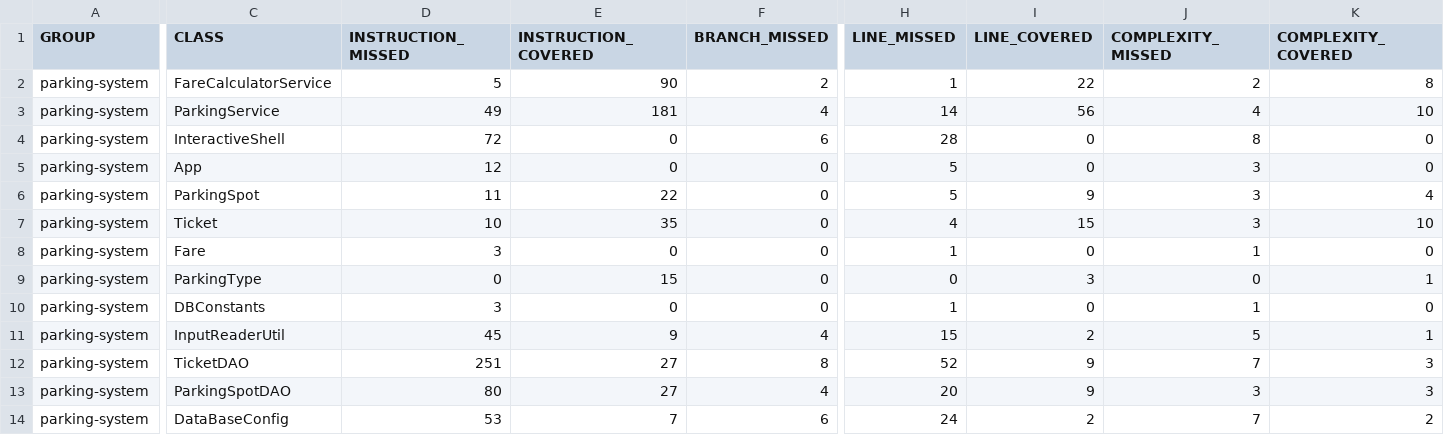
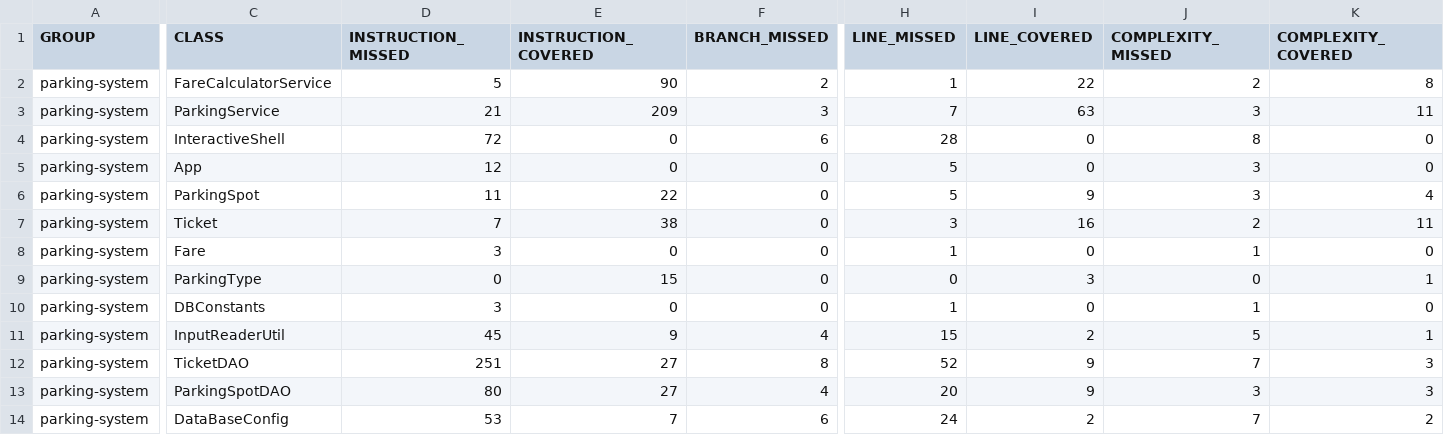
Before and after one commit to FlorianFortier/Fortier-Florian-Testez-l-impl-mentation-d-une-nouvelle-fonctionnalit-Java-4, a CSV file: parkingsystem/target/site/jacoco/jacoco.csv, drawn as a sheet; only a part is shown, gaps mark what is left out; the diff covers the shown part only; the diff names each change by its address in the sheet, - before the commit and + after, or states it on an @@ line.

```diff
--- a/parkingsystem/target/site/jacoco/jacoco.csv
+++ b/parkingsystem/target/site/jacoco/jacoco.csv
-D3 (INSTRUCTION_MISSED): 49
+D3 (INSTRUCTION_MISSED): 21
-E3 (INSTRUCTION_COVERED): 181
+E3 (INSTRUCTION_COVERED): 209
-F3 (BRANCH_MISSED): 4
+F3 (BRANCH_MISSED): 3
-H3 (LINE_MISSED): 14
+H3 (LINE_MISSED): 7
-I3 (LINE_COVERED): 56
+I3 (LINE_COVERED): 63
-J3 (COMPLEXITY_MISSED): 4
+J3 (COMPLEXITY_MISSED): 3
-K3 (COMPLEXITY_COVERED): 10
+K3 (COMPLEXITY_COVERED): 11
-D7 (INSTRUCTION_MISSED): 10
+D7 (INSTRUCTION_MISSED): 7
-E7 (INSTRUCTION_COVERED): 35
+E7 (INSTRUCTION_COVERED): 38
-H7 (LINE_MISSED): 4
+H7 (LINE_MISSED): 3
-I7 (LINE_COVERED): 15
+I7 (LINE_COVERED): 16
-J7 (COMPLEXITY_MISSED): 3
+J7 (COMPLEXITY_MISSED): 2
-K7 (COMPLEXITY_COVERED): 10
+K7 (COMPLEXITY_COVERED): 11
```
Also changed, not shown: 3 edited cells elsewhere in this file, 31 other files.
